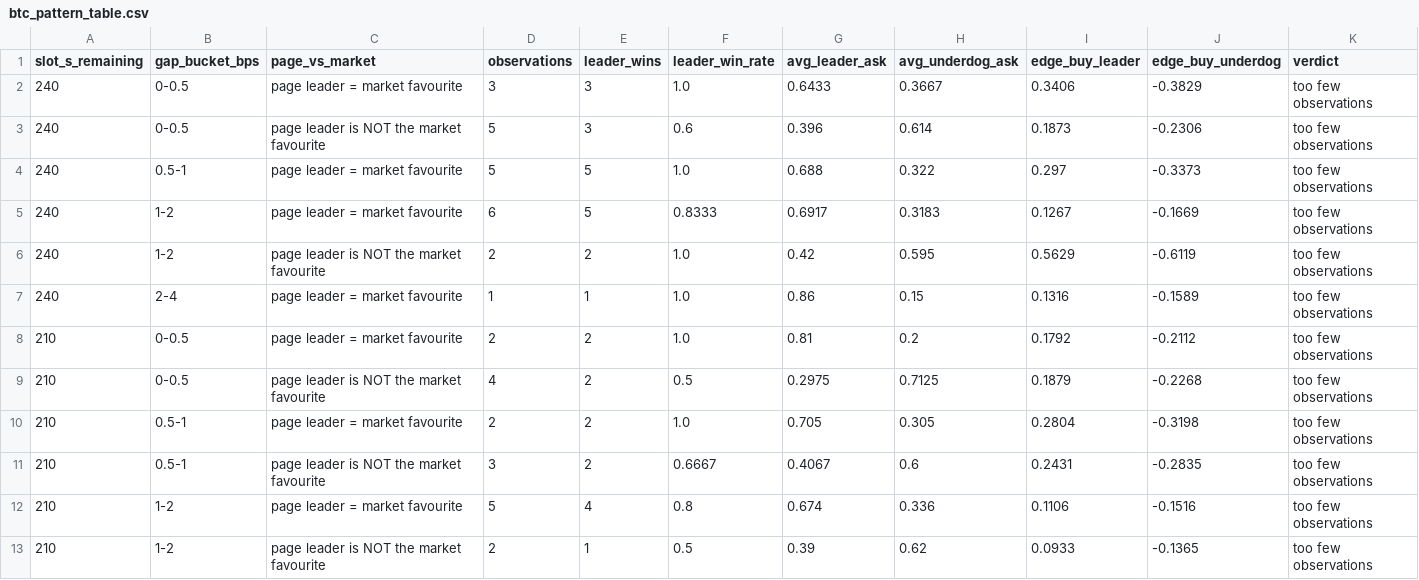
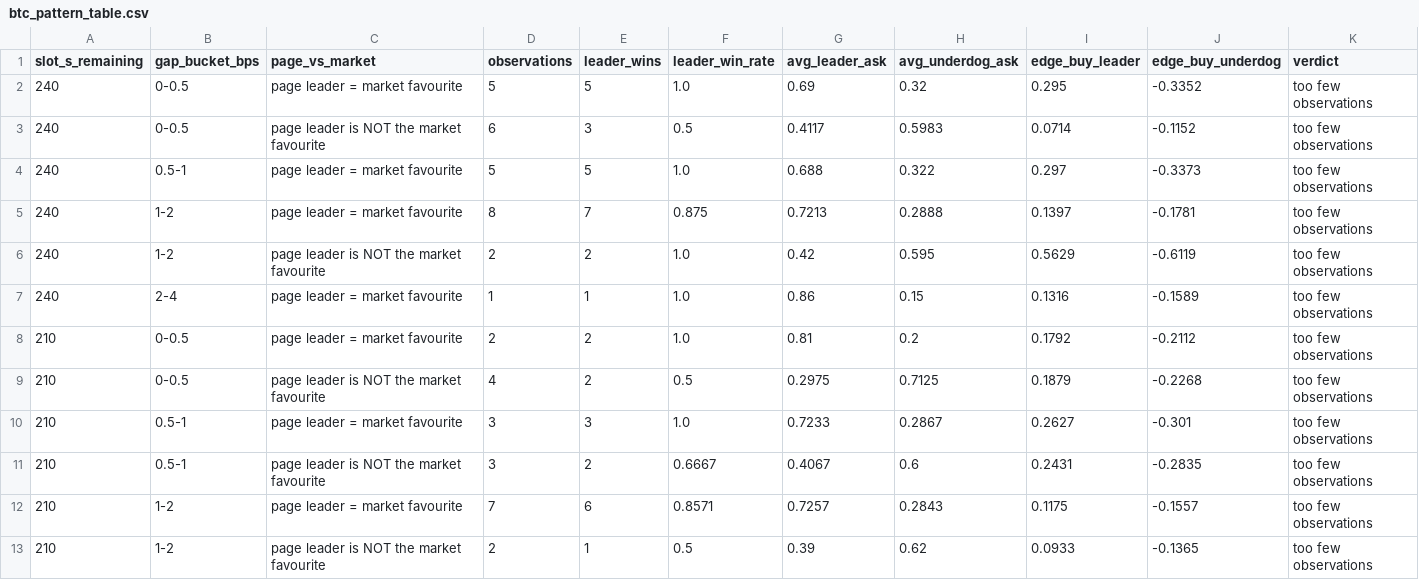
Before and after one commit to georgeskarlatos89-byte/btc-5min-twap-lockin, a CSV file: UI MY TRADES/btc/btc_pattern_table.csv, drawn as a sheet; only a part is shown; the diff covers the shown part only.

```diff
--- a/UI MY TRADES/btc/btc_pattern_table.csv
+++ b/UI MY TRADES/btc/btc_pattern_table.csv
@@ -1,6 +1,6 @@
 slot_s_remaining,gap_bucket_bps,page_vs_market,observations,leader_wins,leader_win_rate,avg_leader_ask,avg_underdog_ask,edge_buy_leader,edge_buy_underdog,verdict
-240,0-0.5,page leader = market favourite,3,3,1.0,0.6433,0.3667,0.3406,-0.3829,too few observations
-240,0-0.5,page leader is NOT the market favourite,5,3,0.6,0.396,0.614,0.1873,-0.2306,too few observations
+240,0-0.5,page leader = market favourite,5,5,1.0,0.69,0.32,0.295,-0.3352,too few observations
+240,0-0.5,page leader is NOT the market favourite,6,3,0.5,0.4117,0.5983,0.0714,-0.1152,too few observations
 240,0.5-1,page leader = market favourite,5,5,1.0,0.688,0.322,0.297,-0.3373,too few observations
-240,1-2,page leader = market favourite,6,5,0.8333,0.6917,0.3183,0.1267,-0.1669,too few observations
+240,1-2,page leader = market favourite,8,7,0.875,0.7213,0.2888,0.1397,-0.1781,too few observations
 240,1-2,page leader is NOT the market favourite,2,2,1.0,0.42,0.595,0.5629,-0.6119,too few observations
@@ -9,5 +9,5 @@ slot_s_remaining,gap_bucket_bps,page_vs_market,observations,leader_wins,leader_w
 210,0-0.5,page leader is NOT the market favourite,4,2,0.5,0.2975,0.7125,0.1879,-0.2268,too few observations
-210,0.5-1,page leader = market favourite,2,2,1.0,0.705,0.305,0.2804,-0.3198,too few observations
+210,0.5-1,page leader = market favourite,3,3,1.0,0.7233,0.2867,0.2627,-0.301,too few observations
 210,0.5-1,page leader is NOT the market favourite,3,2,0.6667,0.4067,0.6,0.2431,-0.2835,too few observations
-210,1-2,page leader = market favourite,5,4,0.8,0.674,0.336,0.1106,-0.1516,too few observations
+210,1-2,page leader = market favourite,7,6,0.8571,0.7257,0.2843,0.1175,-0.1557,too few observations
 210,1-2,page leader is NOT the market favourite,2,1,0.5,0.39,0.62,0.0933,-0.1365,too few observations
```
Also changed, not shown: 1 added row and 137 edited cells elsewhere in this file, UI MY TRADES/btc/btc_daily_summary.csv, UI MY TRADES/btc/btc_trades_2026-09-27.csv, 6 other files.
